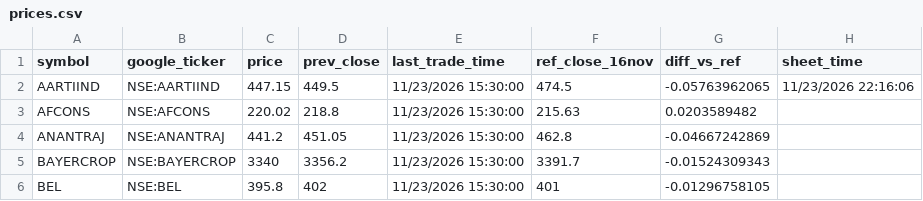
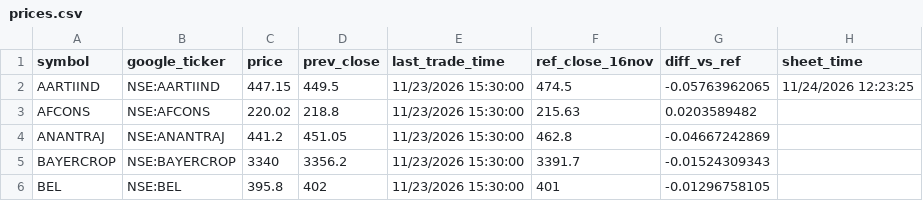
Before and after one commit to ravi-r-kishore/kp-prices, a CSV file: prices.csv, drawn as a sheet; only a part is shown.

```diff
--- a/prices.csv
+++ b/prices.csv
@@ -1,3 +1,3 @@
 symbol,google_ticker,price,prev_close,last_trade_time,ref_close_16nov,diff_vs_ref,sheet_time
-AARTIIND,NSE:AARTIIND,447.15,449.5,11/23/2026 15:30:00,474.5,-0.05763962065,11/23/2026 22:16:06
+AARTIIND,NSE:AARTIIND,447.15,449.5,11/23/2026 15:30:00,474.5,-0.05763962065,11/24/2026 12:23:25
 AFCONS,NSE:AFCONS,220.02,218.8,11/23/2026 15:30:00,215.63,0.0203589482,
```
Also changed, not shown: 1 other file.
